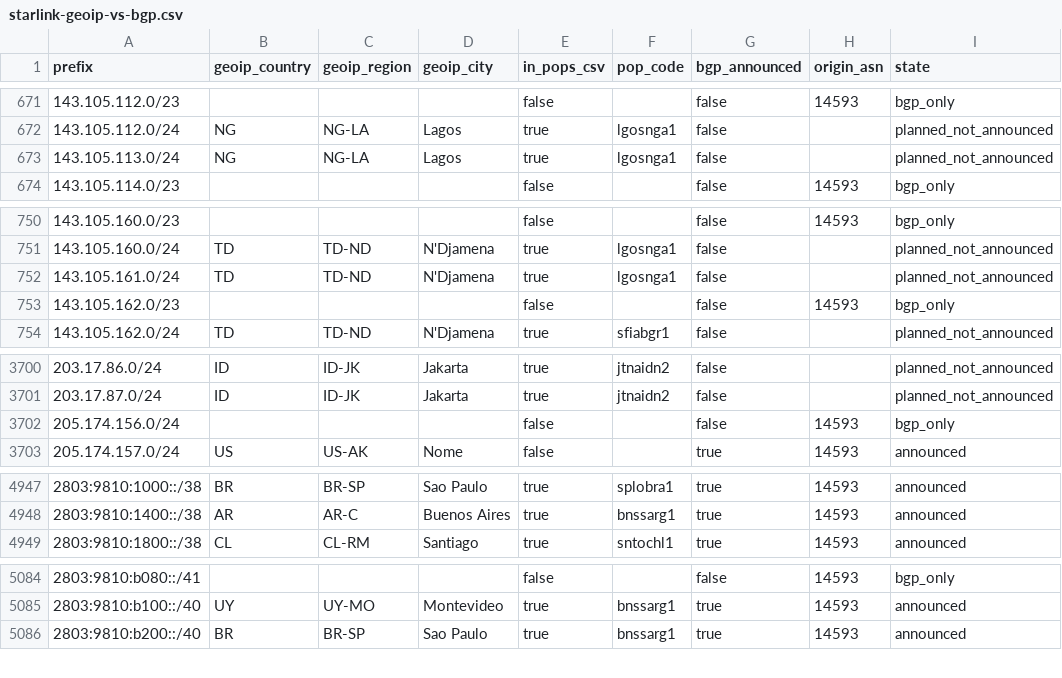
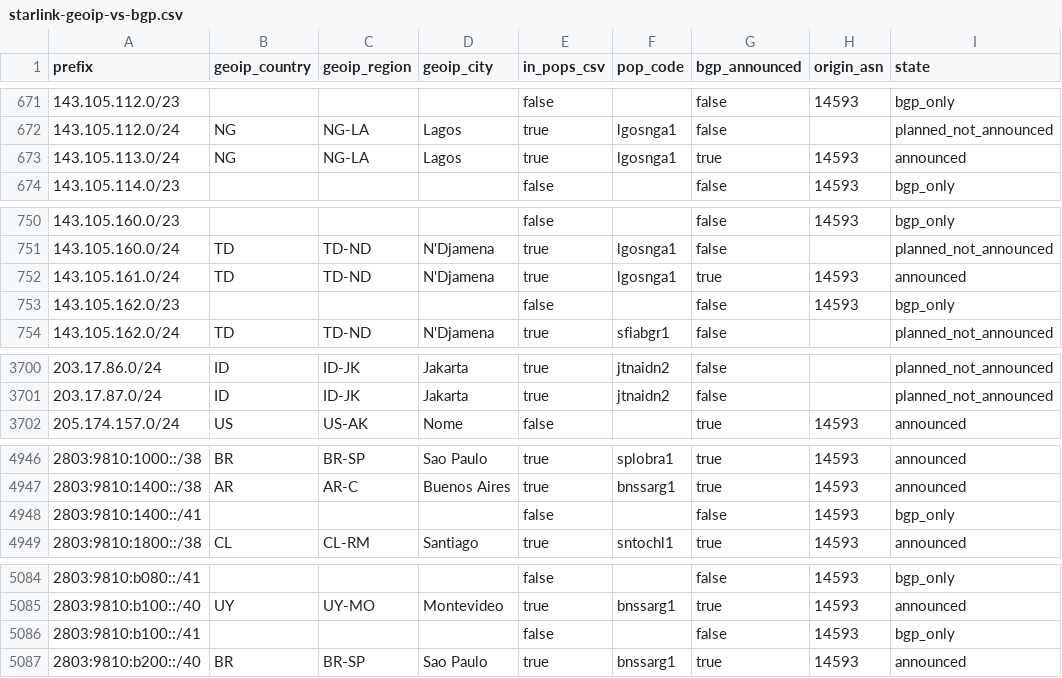
Before and after one commit to ipanalytics/Sat-geoip, a CSV file: outputs/starlink-geoip-vs-bgp.csv, drawn as a sheet; only a part is shown, gaps mark what is left out; the diff covers the shown part only.

```diff
--- a/outputs/starlink-geoip-vs-bgp.csv
+++ b/outputs/starlink-geoip-vs-bgp.csv
@@ -672,3 +672,3 @@ prefix,geoip_country,geoip_region,geoip_city,in_pops_csv,pop_code,bgp_announced,
 143.105.112.0/24,NG,NG-LA,Lagos,true,lgosnga1,false,,planned_not_announced
-143.105.113.0/24,NG,NG-LA,Lagos,true,lgosnga1,false,,planned_not_announced
+143.105.113.0/24,NG,NG-LA,Lagos,true,lgosnga1,true,14593,announced
 143.105.114.0/23,,,,false,,false,14593,bgp_only
@@ -751,3 +751,3 @@ prefix,geoip_country,geoip_region,geoip_city,in_pops_csv,pop_code,bgp_announced,
 143.105.160.0/24,TD,TD-ND,N'Djamena,true,lgosnga1,false,,planned_not_announced
-143.105.161.0/24,TD,TD-ND,N'Djamena,true,lgosnga1,false,,planned_not_announced
+143.105.161.0/24,TD,TD-ND,N'Djamena,true,lgosnga1,true,14593,announced
 143.105.162.0/23,,,,false,,false,14593,bgp_only
@@ -3701,3 +3701,2 @@ prefix,geoip_country,geoip_region,geoip_city,in_pops_csv,pop_code,bgp_announced,
 203.17.87.0/24,ID,ID-JK,Jakarta,true,jtnaidn2,false,,planned_not_announced
-205.174.156.0/24,,,,false,,false,14593,bgp_only
 205.174.157.0/24,US,US-AK,Nome,false,,true,14593,announced
@@ -4948,2 +4947,3 @@ prefix,geoip_country,geoip_region,geoip_city,in_pops_csv,pop_code,bgp_announced,
 2803:9810:1400::/38,AR,AR-C,Buenos Aires,true,bnssarg1,true,14593,announced
+2803:9810:1400::/41,,,,false,,false,14593,bgp_only
 2803:9810:1800::/38,CL,CL-RM,Santiago,true,sntochl1,true,14593,announced
@@ -5085,2 +5085,3 @@ prefix,geoip_country,geoip_region,geoip_city,in_pops_csv,pop_code,bgp_announced,
 2803:9810:b100::/40,UY,UY-MO,Montevideo,true,bnssarg1,true,14593,announced
+2803:9810:b100::/41,,,,false,,false,14593,bgp_only
 2803:9810:b200::/40,BR,BR-SP,Sao Paulo,true,bnssarg1,true,14593,announced
```
Also changed, not shown: 3 edited cells elsewhere in this file, outputs/prefix-changes.csv, 9 other files.
